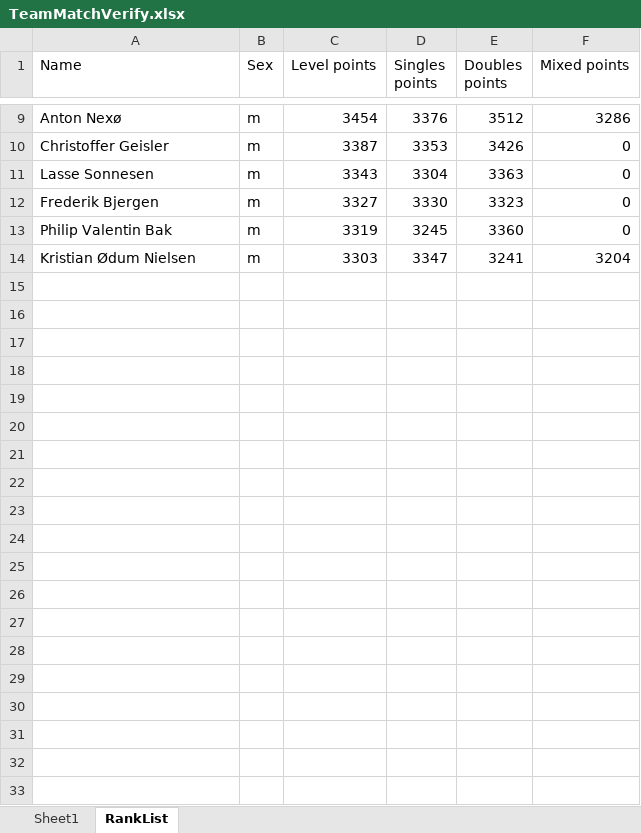
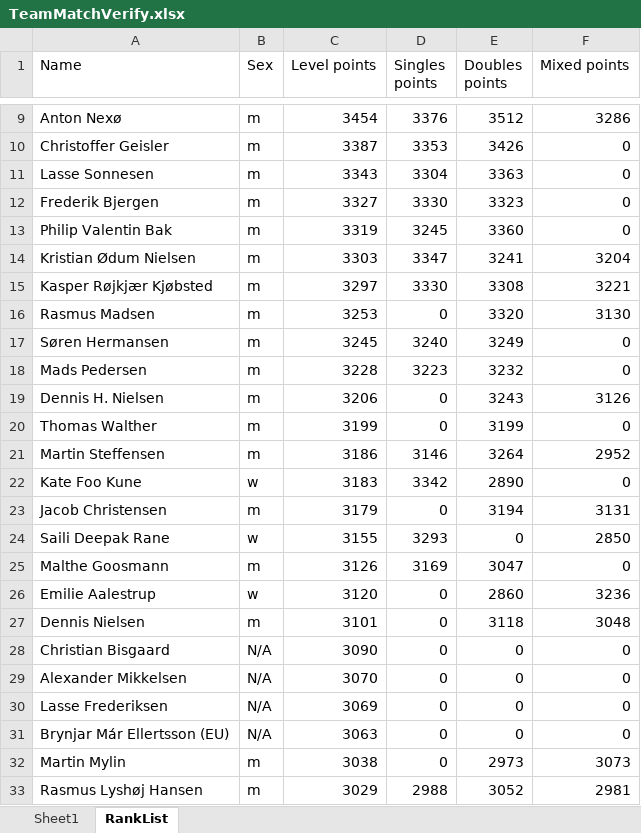
Before and after one commit to AsgerBertel/Badminton_lineup_verification, an Excel workbook: src/main/resources/TeamMatchVerify.xlsx, sheet RankList, drawn as a sheet; only a part is shown, gaps mark what is left out; values as stored, in another font and other column widths than the file's, no borders; table styles not drawn; the diff covers the shown part only; the diff names each change by its address in the sheet, - before the commit and + after, or states it on an @@ line.

```diff
--- a/src/main/resources/TeamMatchVerify.xlsx (sheet RankList)
+++ b/src/main/resources/TeamMatchVerify.xlsx (sheet RankList)
+row 15: Kasper Røjkjær Kjøbsted | m | 3297 | 3330 | 3308 | 3221
+row 16: Rasmus Madsen | m | 3253 | 0 | 3320 | 3130
+row 17: Søren Hermansen | m | 3245 | 3240 | 3249 | 0
+row 18: Mads Pedersen | m | 3228 | 3223 | 3232 | 0
+row 19: Dennis H. Nielsen | m | 3206 | 0 | 3243 | 3126
+row 20: Thomas Walther | m | 3199 | 0 | 3199 | 0
+row 21: Martin Steffensen | m | 3186 | 3146 | 3264 | 2952
+row 22: Kate Foo Kune | w | 3183 | 3342 | 2890 | 0
+row 23: Jacob Christensen | m | 3179 | 0 | 3194 | 3131
+row 24: Saili Deepak Rane | w | 3155 | 3293 | 0 | 2850
+row 25: Malthe Goosmann | m | 3126 | 3169 | 3047 | 0
+row 26: Emilie Aalestrup | w | 3120 | 0 | 2860 | 3236
+row 27: Dennis Nielsen | m | 3101 | 0 | 3118 | 3048
+row 28: Christian Bisgaard | N/A | 3090 | 0 | 0 | 0
+row 29: Alexander Mikkelsen | N/A | 3070 | 0 | 0 | 0
+row 30: Lasse Frederiksen | N/A | 3069 | 0 | 0 | 0
+row 31: Brynjar Már Ellertsson (EU) | N/A | 3063 | 0 | 0 | 0
+row 32: Martin Mylin | m | 3038 | 0 | 2973 | 3073
+row 33: Rasmus Lyshøj Hansen | m | 3029 | 2988 | 3052 | 2981
```
Also changed, not shown: 104 added rows elsewhere in this sheet, target/classes/TeamMatchVerify.xlsx, 30 other files.
